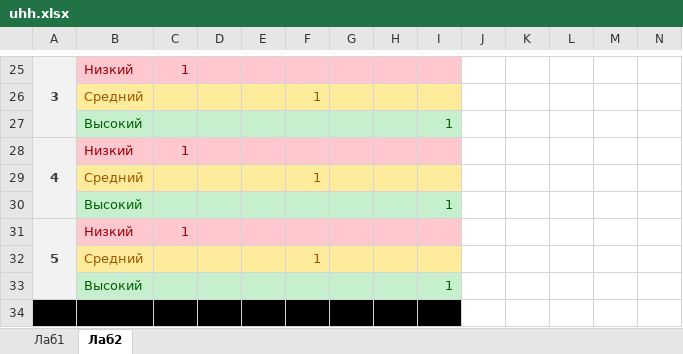
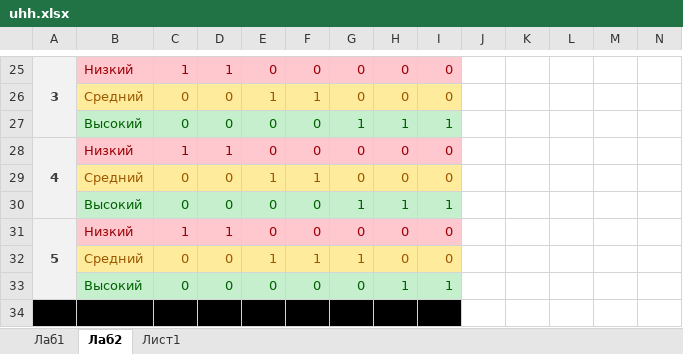
Before and after one commit to Silrec/gish, an Excel workbook: uhh.xlsx, sheet Лаб2, drawn as a sheet; only a part is shown, gaps mark what is left out; values as stored, in another font and other column widths than the file's, no borders; removed rows and columns are numbered as before the commit, all else as after; rows hold the shown columns only; the diff covers the shown part only; the diff names each change by its address in the sheet, - before the commit and + after, or states it on an @@ line.

```diff
--- a/uhh.xlsx (sheet Лаб2)
+++ b/uhh.xlsx (sheet Лаб2)
+sheet tab: Лист1
-D25: (empty)
+D25: 1
-E25: (empty)
+E25: 0
-F25: (empty)
+F25: 0
-G25: (empty)
+G25: 0
-H25: (empty)
+H25: 0
-I25: (empty)
+I25: 0
-row 26:  | Средний |  |  |  | 1
-row 27:  | Высокий |  |  |  |  |  |  | 1
+row 26:  | Средний | 0 | 0 | 1 | 1 | 0 | 0 | 0
+row 27:  | Высокий | 0 | 0 | 0 | 0 | 1 | 1 | 1
-D28: (empty)
+D28: 1
-E28: (empty)
+E28: 0
-F28: (empty)
+F28: 0
-G28: (empty)
+G28: 0
-H28: (empty)
+H28: 0
-I28: (empty)
+I28: 0
-row 29:  | Средний |  |  |  | 1
-row 30:  | Высокий |  |  |  |  |  |  | 1
+row 29:  | Средний | 0 | 0 | 1 | 1 | 0 | 0 | 0
+row 30:  | Высокий | 0 | 0 | 0 | 0 | 1 | 1 | 1
-D31: (empty)
+D31: 1
-E31: (empty)
+E31: 0
-F31: (empty)
+F31: 0
-G31: (empty)
+G31: 0
-H31: (empty)
+H31: 0
-I31: (empty)
+I31: 0
-row 32:  | Средний |  |  |  | 1
-row 33:  | Высокий |  |  |  |  |  |  | 1
+row 32:  | Средний | 0 | 0 | 1 | 1 | 1 | 0 | 0
+row 33:  | Высокий | 0 | 0 | 0 | 0 | 0 | 1 | 1
```
Also changed, not shown: 42 added rows, 42 removed rows, 82 edited cells and cell formats elsewhere in this sheet, charts or pictures, 1 other file.
